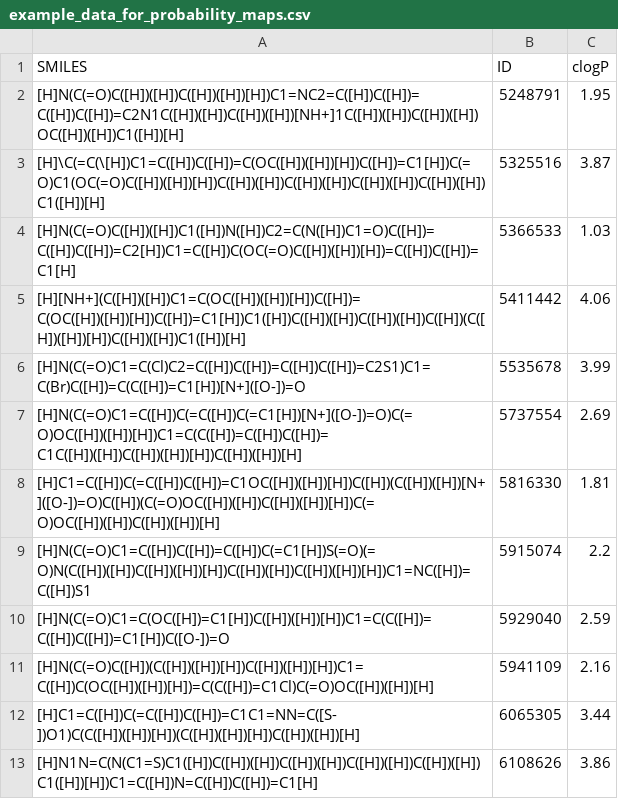
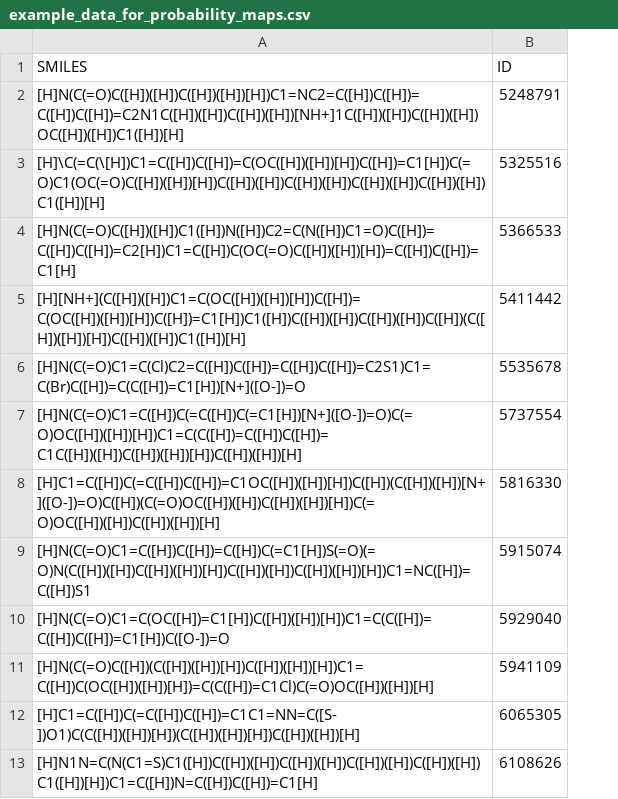
Before and after one commit to joseteofilo/data_qsarlit, a CSV file: example_data_for_probability_maps.csv, drawn as a sheet; only a part is shown; the diff names each change by its address in the sheet, - before the commit and + after, or states it on an @@ line.

Commit message:
data

```diff
--- a/example_data_for_probability_maps.csv
+++ b/example_data_for_probability_maps.csv
-column C (clogP), rows 2-13: 1.95 | 3.87 | 1.03 | 4.06 | 3.99 | 2.69 | 1.81 | 2.2 | 2.59 | 2.16 | 3.44 | 3.86
```
Also changed, not shown: 2 other files.
